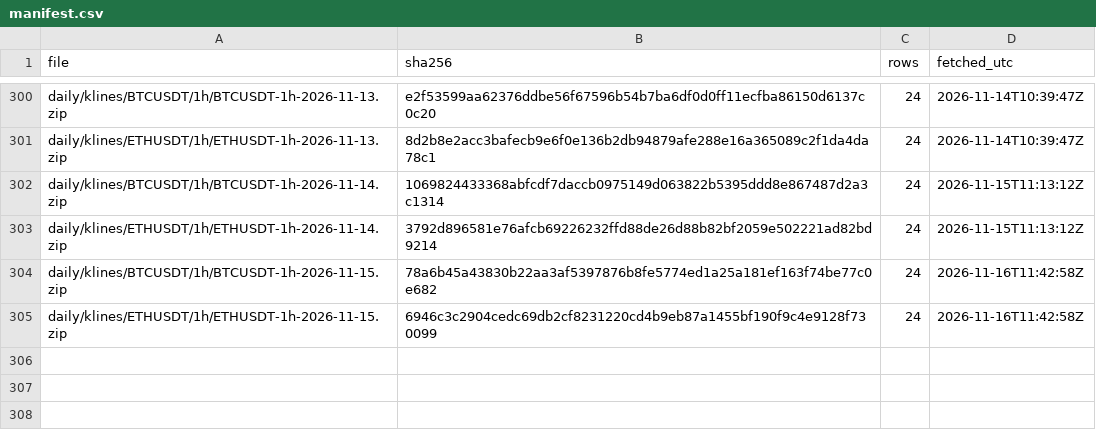
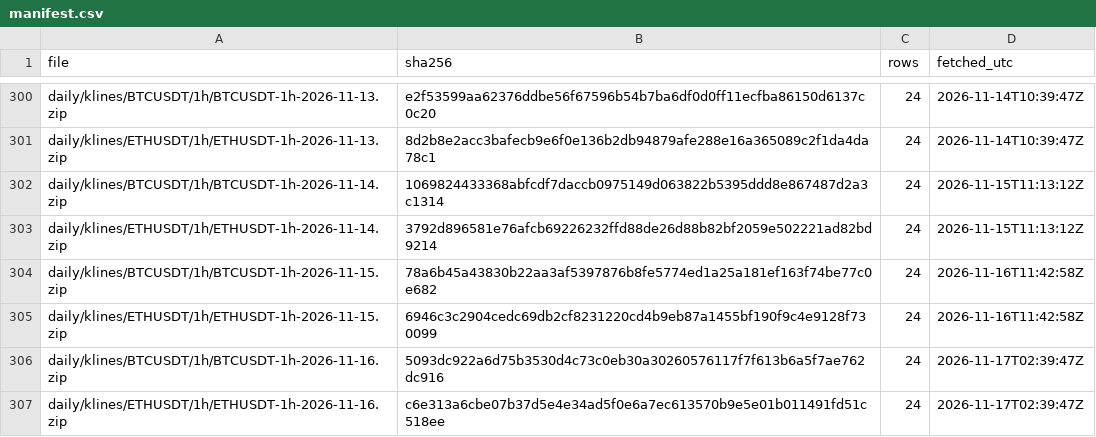
Before and after one commit to dabisattila-design/Medusa-data, a CSV file: data/binance/manifest.csv, drawn as a sheet; only a part is shown, gaps mark what is left out.

```diff
--- a/data/binance/manifest.csv
+++ b/data/binance/manifest.csv
@@ -305 +305,3 @@ daily/klines/BTCUSDT/1h/BTCUSDT-1h-2026-11-15.zip,78a6b45a43830b22aa3af5397876b8
 daily/klines/ETHUSDT/1h/ETHUSDT-1h-2026-11-15.zip,6946c3c2904cedc69db2cf8231220cd4b9eb87a1455bf190f9c4e9128f730099,24,2026-11-16T11:42:58Z
+daily/klines/BTCUSDT/1h/BTCUSDT-1h-2026-11-16.zip,5093dc922a6d75b3530d4c73c0eb30a30260576117f7f613b6a5f7ae762dc916,24,2026-11-17T02:39:47Z
+daily/klines/ETHUSDT/1h/ETHUSDT-1h-2026-11-16.zip,c6e313a6cbe07b37d5e4e34ad5f0e6a7ec613570b9e5e01b011491fd51c518ee,24,2026-11-17T02:39:47Z
```
Also changed, not shown: 2 other files.
